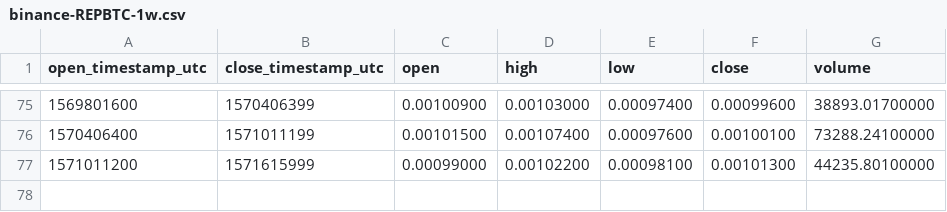
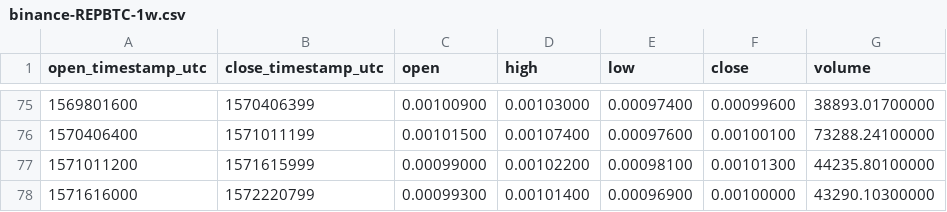
Before and after one commit to cryptobigbro/binance-REPBTC, a CSV file: binance-REPBTC-1w.csv, drawn as a sheet; only a part is shown, gaps mark what is left out; the diff names each change by its address in the sheet, - before the commit and + after, or states it on an @@ line.

```diff
--- a/binance-REPBTC-1w.csv
+++ b/binance-REPBTC-1w.csv
+row 78: 1571616000 | 1572220799 | 0.00099300 | 0.00101400 | 0.00096900 | 0.00100000 | 43290.10300000
```
Also changed, not shown: binance-REPBTC-1d.csv, binance-REPBTC-1h.csv.
